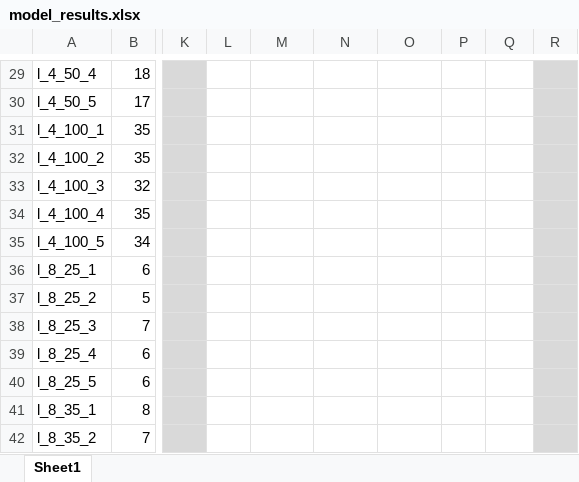
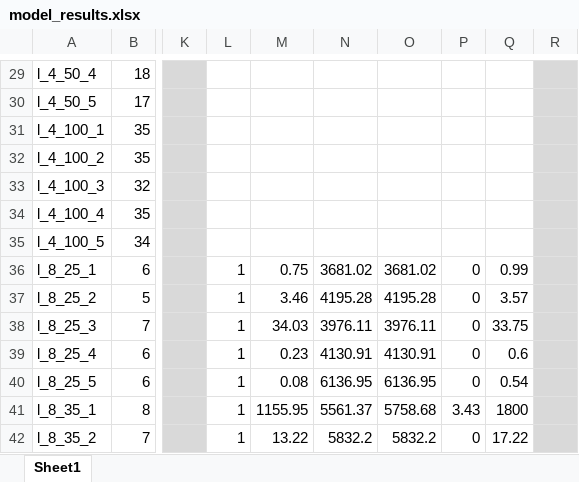
Before and after one commit to Conor-Kik/MATH3205_MPDPTW_Project, an Excel workbook: docs/model_results.xlsx, sheet Sheet1, drawn as a sheet; only a part is shown, gaps mark what is left out; values as stored, in another font and other column widths than the file's, no borders; the diff covers the shown part only; the diff names each change by its address in the sheet, - before the commit and + after, or states it on an @@ line.

Commit message:
results update

```diff
--- a/docs/model_results.xlsx (sheet Sheet1)
+++ b/docs/model_results.xlsx (sheet Sheet1)
-L36:L42: (empty)
+L36:L42: 1
-M36: (empty)
+M36: 0.75
-N36: (empty)
+N36: 3681.02
-O36: (empty)
+O36: 3681.02
-P36:P40: (empty)
+P36:P40: 0
-Q36: (empty)
+Q36: 0.99
-M37: (empty)
+M37: 3.46
-N37: (empty)
+N37: 4195.28
-O37: (empty)
+O37: 4195.28
-Q37: (empty)
+Q37: 3.57
-M38: (empty)
+M38: 34.03
-N38: (empty)
+N38: 3976.11
-O38: (empty)
+O38: 3976.11
-Q38: (empty)
+Q38: 33.75
-M39: (empty)
+M39: 0.23
-N39: (empty)
+N39: 4130.91
-O39: (empty)
+O39: 4130.91
-Q39: (empty)
+Q39: 0.6
-M40: (empty)
+M40: 0.08
-N40: (empty)
+N40: 6136.95
-O40: (empty)
+O40: 6136.95
-Q40: (empty)
+Q40: 0.54
-M41: (empty)
+M41: 1155.95
-N41: (empty)
+N41: 5561.37
-O41: (empty)
+O41: 5758.68
-P41: (empty)
+P41: 3.43
-Q41: (empty)
+Q41: 1800
-M42: (empty)
+M42: 13.22
-N42: (empty)
+N42: 5832.2
-O42: (empty)
+O42: 5832.2
-P42: (empty)
+P42: 0
-Q42: (empty)
+Q42: 17.22
```
Also changed, not shown: 39 edited cells elsewhere in this sheet, 1 other file.
